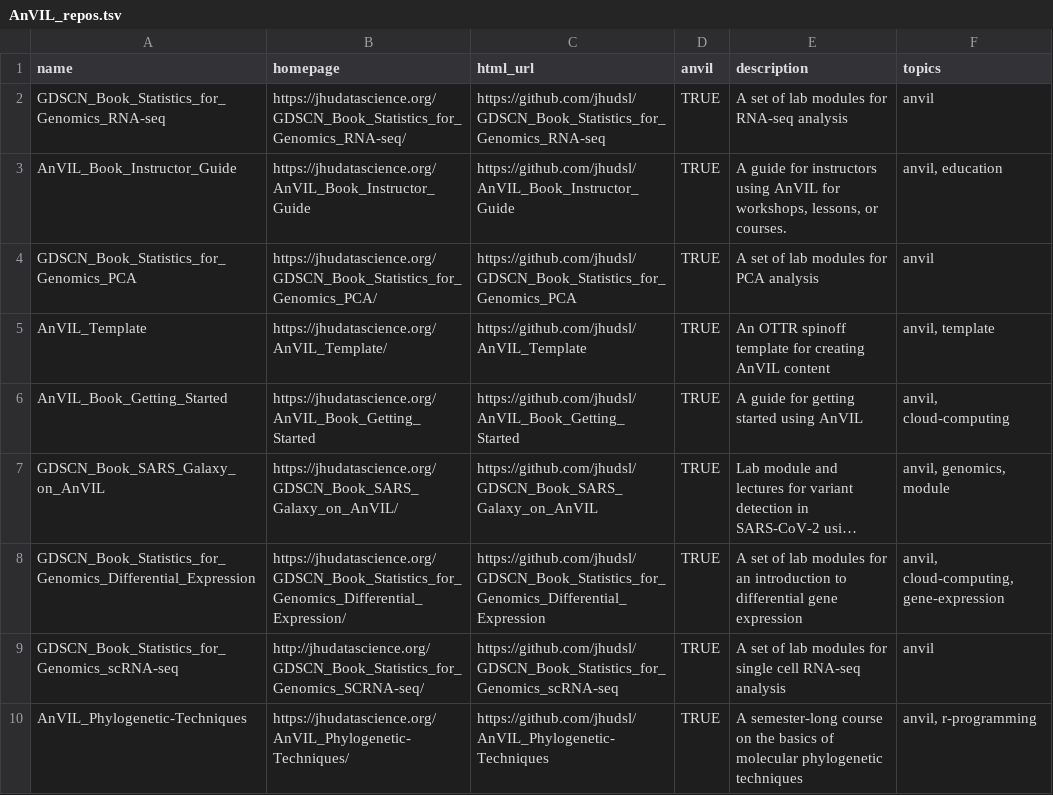
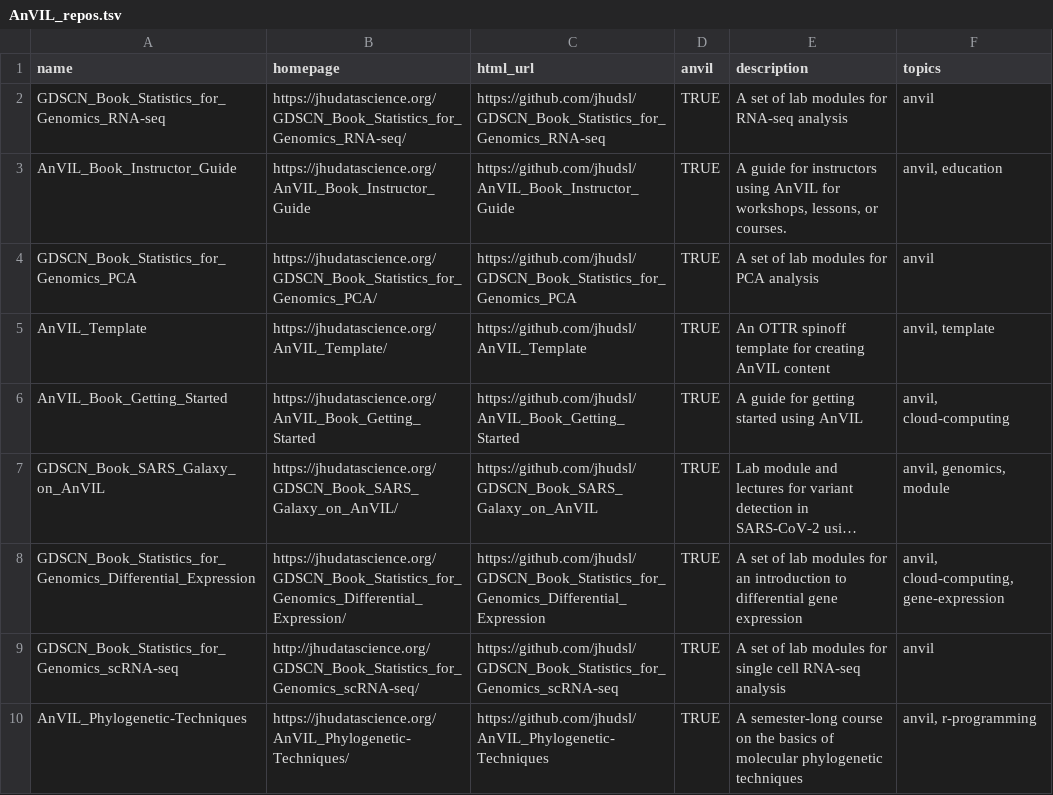
Before and after one commit to fhdsl/AnVIL_Book_Epigenetics_Intro, a TSV file: resources/AnVIL_repos.tsv, drawn as a sheet; long unchanged cells end in …; the diff names each change by its address in the sheet, - before the commit and + after, or states it on an @@ line.

Commit message:
add AnVIL repos

```diff
--- a/resources/AnVIL_repos.tsv
+++ b/resources/AnVIL_repos.tsv
-B9 (homepage): http://jhudatascience.org/GDSCN_Book_Statistics_for_Genomics_SCRNA-seq/
+B9 (homepage): http://jhudatascience.org/GDSCN_Book_Statistics_for_Genomics_scRNA-seq/
```
